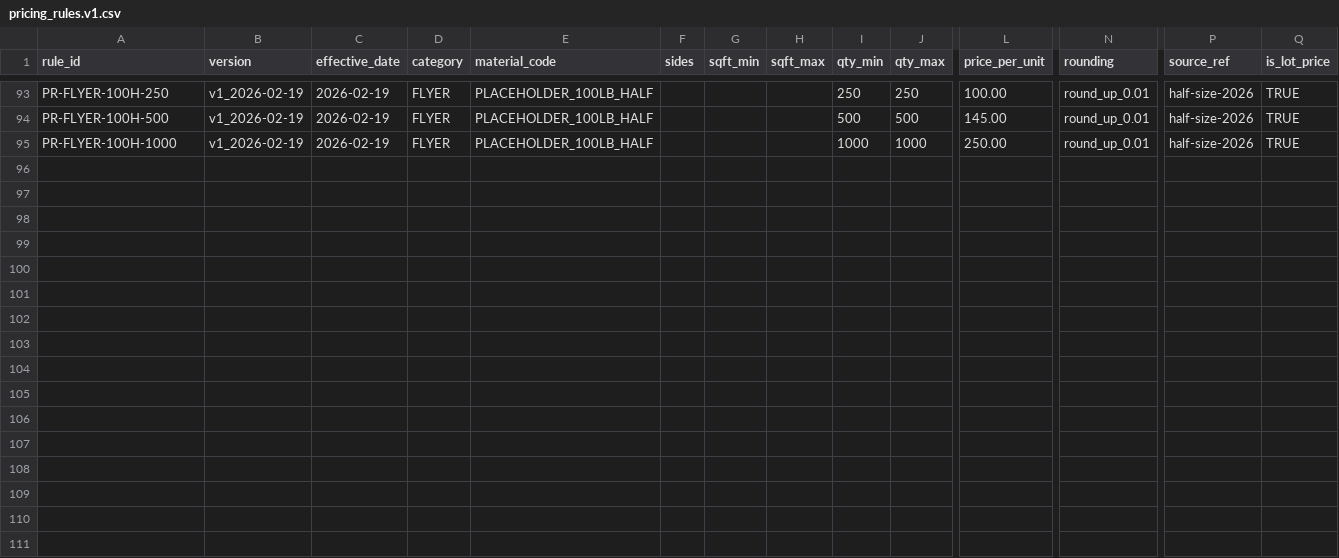
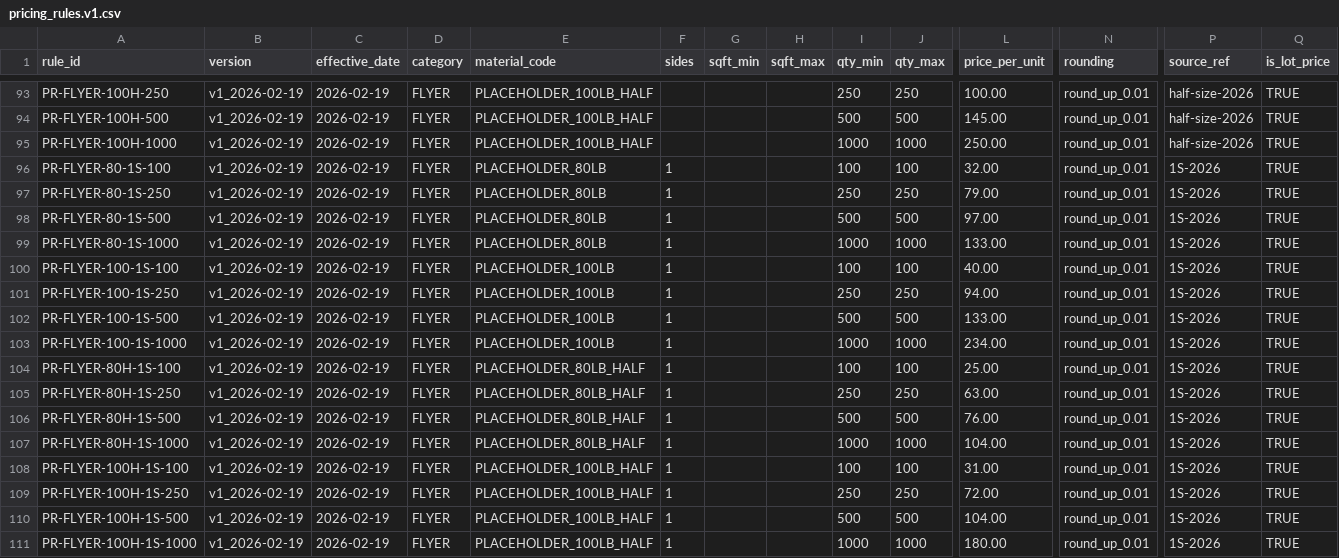
Before and after one commit to tubby124/truecolor-estimator, a CSV file: data/tables/pricing_rules.v1.csv, drawn as a sheet; only a part is shown, gaps mark what is left out; rows hold the shown columns only; the diff names each change by its address in the sheet, - before the commit and + after, or states it on an @@ line.

```diff
--- a/data/tables/pricing_rules.v1.csv
+++ b/data/tables/pricing_rules.v1.csv
+row 96: PR-FLYER-80-1S-100 | v1_2026-02-19 | 2026-02-19 | FLYER | PLACEHOLDER_80LB | 1 |  |  | 100 | 100 | 32.00 | round_up_0.01 | 1S-2026 | TRUE
+row 97: PR-FLYER-80-1S-250 | v1_2026-02-19 | 2026-02-19 | FLYER | PLACEHOLDER_80LB | 1 |  |  | 250 | 250 | 79.00 | round_up_0.01 | 1S-2026 | TRUE
+row 98: PR-FLYER-80-1S-500 | v1_2026-02-19 | 2026-02-19 | FLYER | PLACEHOLDER_80LB | 1 |  |  | 500 | 500 | 97.00 | round_up_0.01 | 1S-2026 | TRUE
+row 99: PR-FLYER-80-1S-1000 | v1_2026-02-19 | 2026-02-19 | FLYER | PLACEHOLDER_80LB | 1 |  |  | 1000 | 1000 | 133.00 | round_up_0.01 | 1S-2026 | TRUE
+row 100: PR-FLYER-100-1S-100 | v1_2026-02-19 | 2026-02-19 | FLYER | PLACEHOLDER_100LB | 1 |  |  | 100 | 100 | 40.00 | round_up_0.01 | 1S-2026 | TRUE
+row 101: PR-FLYER-100-1S-250 | v1_2026-02-19 | 2026-02-19 | FLYER | PLACEHOLDER_100LB | 1 |  |  | 250 | 250 | 94.00 | round_up_0.01 | 1S-2026 | TRUE
+row 102: PR-FLYER-100-1S-500 | v1_2026-02-19 | 2026-02-19 | FLYER | PLACEHOLDER_100LB | 1 |  |  | 500 | 500 | 133.00 | round_up_0.01 | 1S-2026 | TRUE
+row 103: PR-FLYER-100-1S-1000 | v1_2026-02-19 | 2026-02-19 | FLYER | PLACEHOLDER_100LB | 1 |  |  | 1000 | 1000 | 234.00 | round_up_0.01 | 1S-2026 | TRUE
+row 104: PR-FLYER-80H-1S-100 | v1_2026-02-19 | 2026-02-19 | FLYER | PLACEHOLDER_80LB_HALF | 1 |  |  | 100 | 100 | 25.00 | round_up_0.01 | 1S-2026 | TRUE
+row 105: PR-FLYER-80H-1S-250 | v1_2026-02-19 | 2026-02-19 | FLYER | PLACEHOLDER_80LB_HALF | 1 |  |  | 250 | 250 | 63.00 | round_up_0.01 | 1S-2026 | TRUE
+row 106: PR-FLYER-80H-1S-500 | v1_2026-02-19 | 2026-02-19 | FLYER | PLACEHOLDER_80LB_HALF | 1 |  |  | 500 | 500 | 76.00 | round_up_0.01 | 1S-2026 | TRUE
+row 107: PR-FLYER-80H-1S-1000 | v1_2026-02-19 | 2026-02-19 | FLYER | PLACEHOLDER_80LB_HALF | 1 |  |  | 1000 | 1000 | 104.00 | round_up_0.01 | 1S-2026 | TRUE
+row 108: PR-FLYER-100H-1S-100 | v1_2026-02-19 | 2026-02-19 | FLYER | PLACEHOLDER_100LB_HALF | 1 |  |  | 100 | 100 | 31.00 | round_up_0.01 | 1S-2026 | TRUE
+row 109: PR-FLYER-100H-1S-250 | v1_2026-02-19 | 2026-02-19 | FLYER | PLACEHOLDER_100LB_HALF | 1 |  |  | 250 | 250 | 72.00 | round_up_0.01 | 1S-2026 | TRUE
+row 110: PR-FLYER-100H-1S-500 | v1_2026-02-19 | 2026-02-19 | FLYER | PLACEHOLDER_100LB_HALF | 1 |  |  | 500 | 500 | 104.00 | round_up_0.01 | 1S-2026 | TRUE
+row 111: PR-FLYER-100H-1S-1000 | v1_2026-02-19 | 2026-02-19 | FLYER | PLACEHOLDER_100LB_HALF | 1 |  |  | 1000 | 1000 | 180.00 | round_up_0.01 | 1S-2026 | TRUE
```
Also changed, not shown: data/tables/products.v1.csv, 2 other files.
